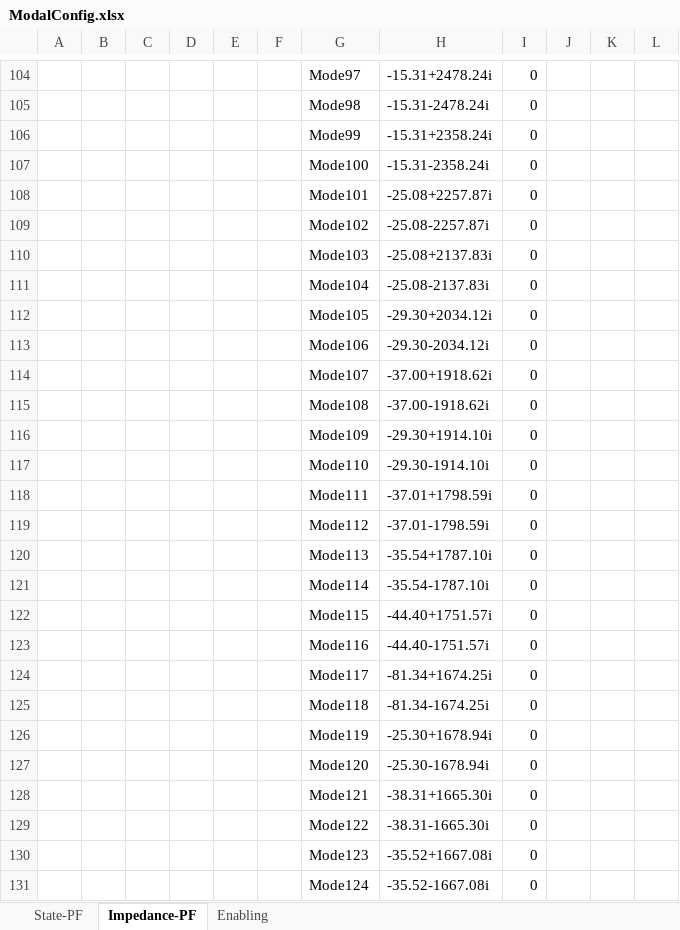
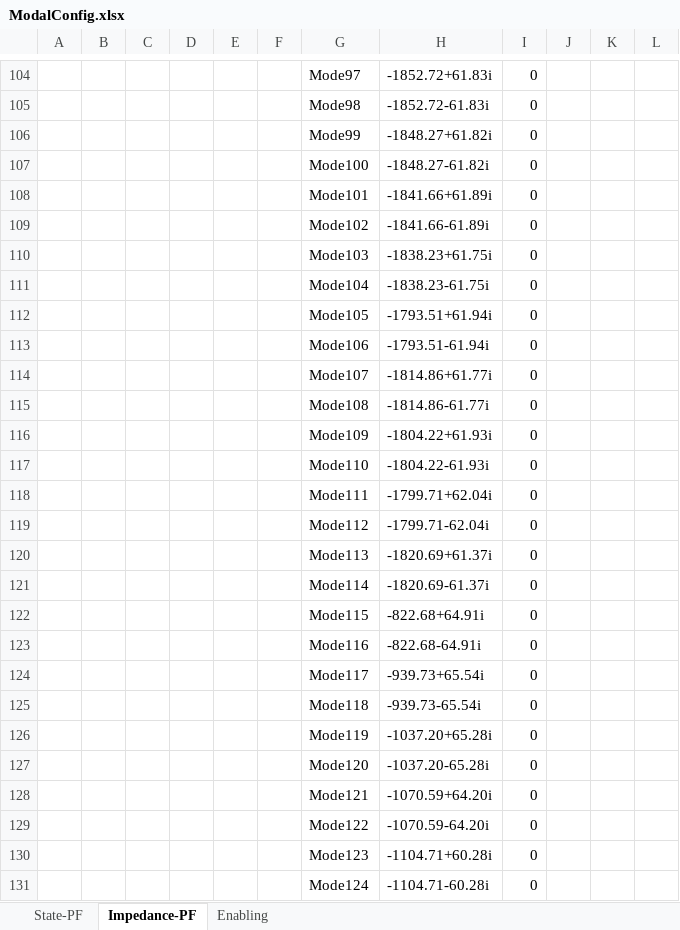
Before and after one commit to Future-Power-Networks/Simplus-Grid-Tool, an Excel workbook: Examples/Paper_Participation/ModalConfig.xlsx, sheet Impedance-PF, drawn as a sheet; only a part is shown, gaps mark what is left out; values as stored, in another font and other column widths than the file's, no borders; the diff covers the shown part only; the diff names each change by its address in the sheet, - before the commit and + after, or states it on an @@ line.

```diff
--- a/Examples/Paper_Participation/ModalConfig.xlsx (sheet Impedance-PF)
+++ b/Examples/Paper_Participation/ModalConfig.xlsx (sheet Impedance-PF)
-H104: -15.31+2478.24i
+H104: -1852.72+61.83i
-H105: -15.31-2478.24i
+H105: -1852.72-61.83i
-H106: -15.31+2358.24i
+H106: -1848.27+61.82i
-H107: -15.31-2358.24i
+H107: -1848.27-61.82i
-H108: -25.08+2257.87i
+H108: -1841.66+61.89i
-H109: -25.08-2257.87i
+H109: -1841.66-61.89i
-H110: -25.08+2137.83i
+H110: -1838.23+61.75i
-H111: -25.08-2137.83i
+H111: -1838.23-61.75i
-H112: -29.30+2034.12i
+H112: -1793.51+61.94i
-H113: -29.30-2034.12i
+H113: -1793.51-61.94i
-H114: -37.00+1918.62i
+H114: -1814.86+61.77i
-H115: -37.00-1918.62i
+H115: -1814.86-61.77i
-H116: -29.30+1914.10i
+H116: -1804.22+61.93i
-H117: -29.30-1914.10i
+H117: -1804.22-61.93i
-H118: -37.01+1798.59i
+H118: -1799.71+62.04i
-H119: -37.01-1798.59i
+H119: -1799.71-62.04i
-H120: -35.54+1787.10i
+H120: -1820.69+61.37i
-H121: -35.54-1787.10i
+H121: -1820.69-61.37i
-H122: -44.40+1751.57i
+H122: -822.68+64.91i
-H123: -44.40-1751.57i
+H123: -822.68-64.91i
-H124: -81.34+1674.25i
+H124: -939.73+65.54i
-H125: -81.34-1674.25i
+H125: -939.73-65.54i
-H126: -25.30+1678.94i
+H126: -1037.20+65.28i
-H127: -25.30-1678.94i
+H127: -1037.20-65.28i
-H128: -38.31+1665.30i
+H128: -1070.59+64.20i
-H129: -38.31-1665.30i
+H129: -1070.59-64.20i
-H130: -35.52+1667.08i
+H130: -1104.71+60.28i
-H131: -35.52-1667.08i
+H131: -1104.71-60.28i
```
Also changed, not shown: 94 removed rows and 1086 edited cells elsewhere in this sheet, sheet State-PF, 7 other files.
